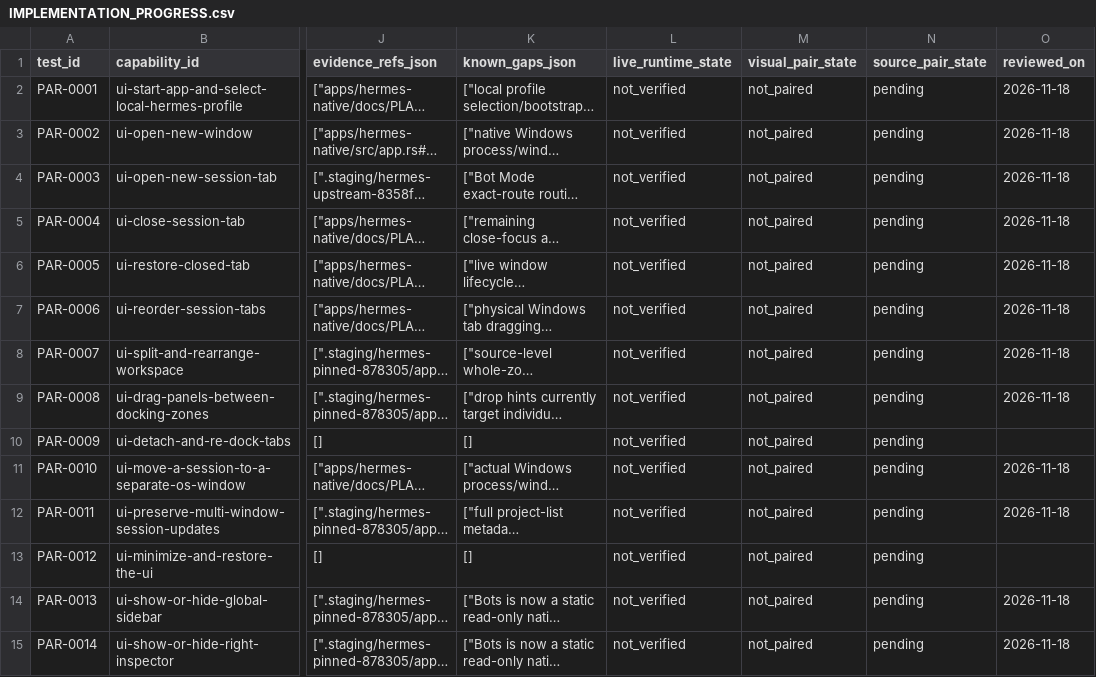
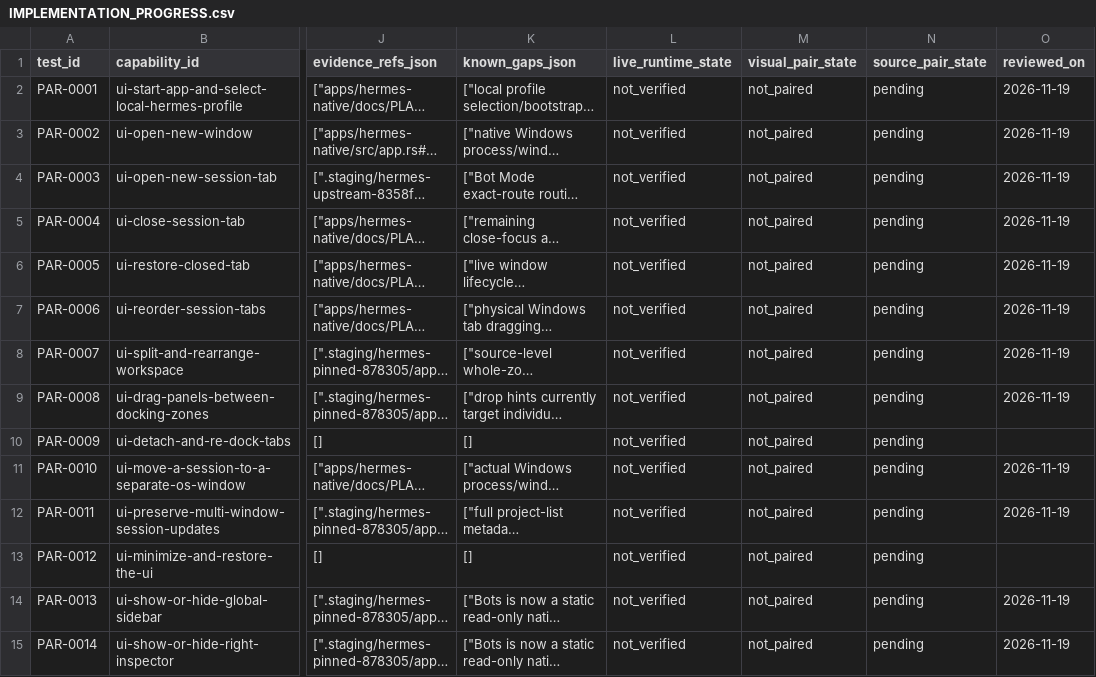
Before and after one commit to robertheadley/Doofus-Dock-Hermes, a CSV file: apps/hermes-native/docs/status/IMPLEMENTATION_PROGRESS.csv, drawn as a sheet; only a part is shown, gaps mark what is left out; long unchanged cells end in …; the diff covers the shown part only; the diff names each change by its address in the sheet, - before the commit and + after, or states it on an @@ line.

```diff
--- a/apps/hermes-native/docs/status/IMPLEMENTATION_PROGRESS.csv
+++ b/apps/hermes-native/docs/status/IMPLEMENTATION_PROGRESS.csv
-O2:O9 (reviewed_on): 2026-11-18
+O2:O9 (reviewed_on): 2026-11-19
-O11:O12 (reviewed_on): 2026-11-18
+O11:O12 (reviewed_on): 2026-11-19
-O14:O15 (reviewed_on): 2026-11-18
+O14:O15 (reviewed_on): 2026-11-19
```
Also changed, not shown: 29 edited cells elsewhere in this file, 11 other files.
